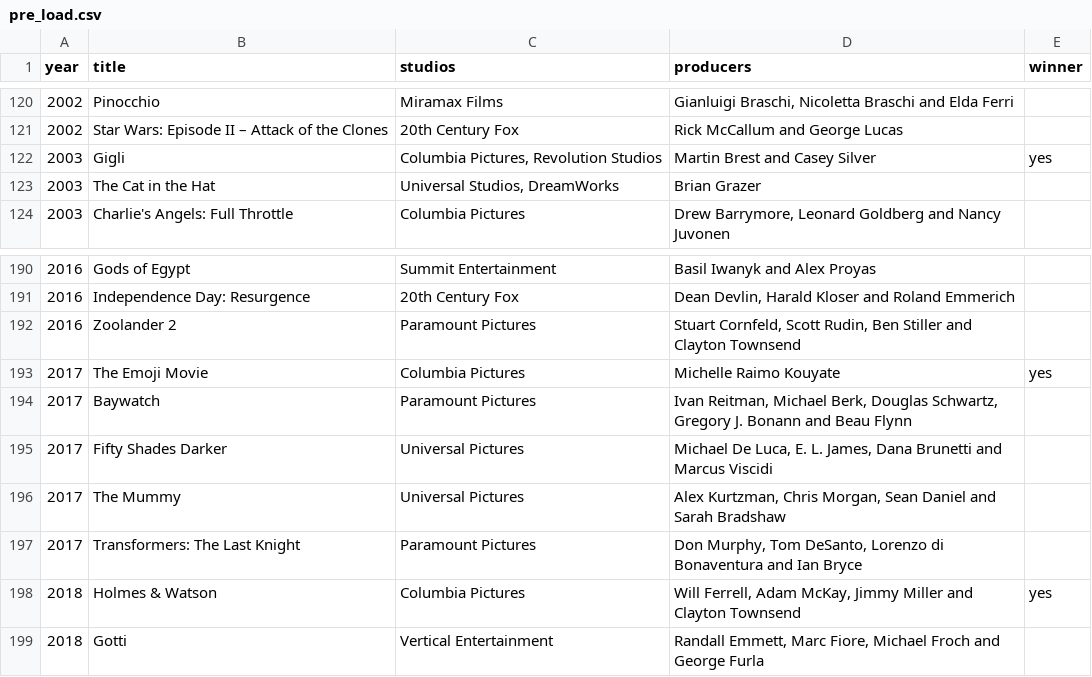
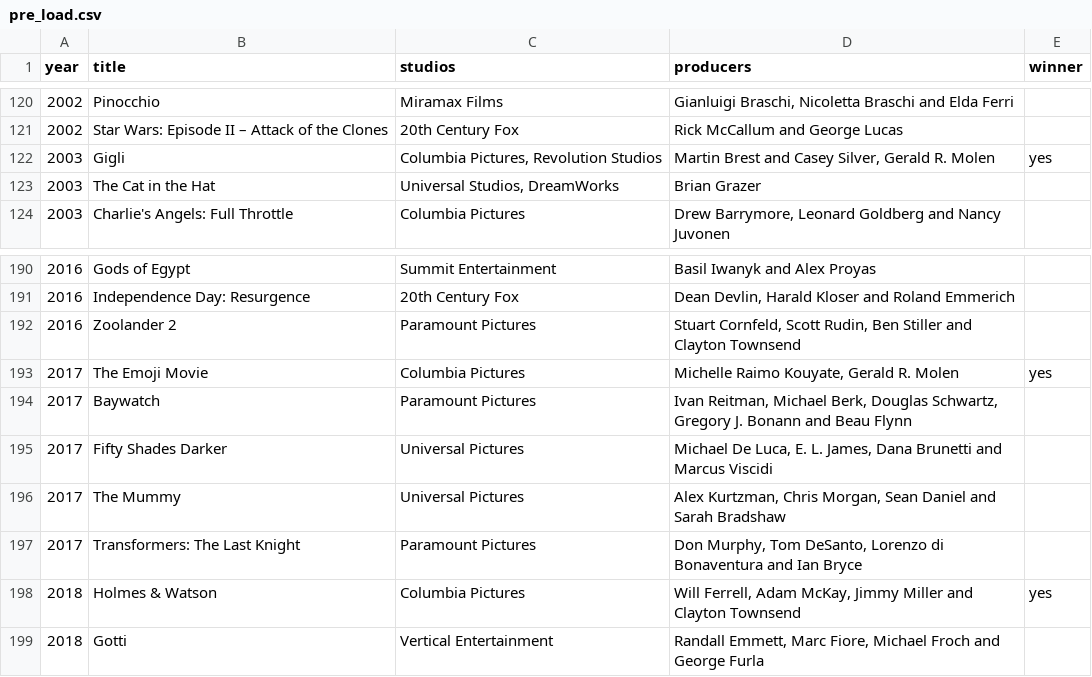
Before and after one commit to fernandoperardt/worst_movie, a CSV file: app/pre_load.csv, drawn as a sheet; only a part is shown, gaps mark what is left out.

```diff
--- a/app/pre_load.csv
+++ b/app/pre_load.csv
@@ -121,3 +121,3 @@ year;title;studios;producers;winner
 2002;Star Wars: Episode II – Attack of the Clones;20th Century Fox;Rick McCallum and George Lucas;
-2003;Gigli;Columbia Pictures, Revolution Studios;Martin Brest and Casey Silver;yes
+2003;Gigli;Columbia Pictures, Revolution Studios;Martin Brest and Casey Silver, Gerald R. Molen;yes
 2003;The Cat in the Hat;Universal Studios, DreamWorks;Brian Grazer;
@@ -192,3 +192,3 @@ year;title;studios;producers;winner
 2016;Zoolander 2;Paramount Pictures;Stuart Cornfeld, Scott Rudin, Ben Stiller and Clayton Townsend;
-2017;The Emoji Movie;Columbia Pictures;Michelle Raimo Kouyate;yes
+2017;The Emoji Movie;Columbia Pictures;Michelle Raimo Kouyate, Gerald R. Molen;yes
 2017;Baywatch;Paramount Pictures;Ivan Reitman, Michael Berk, Douglas Schwartz, Gregory J. Bonann and Beau Flynn;
```
Also changed, not shown: 20 other files.
